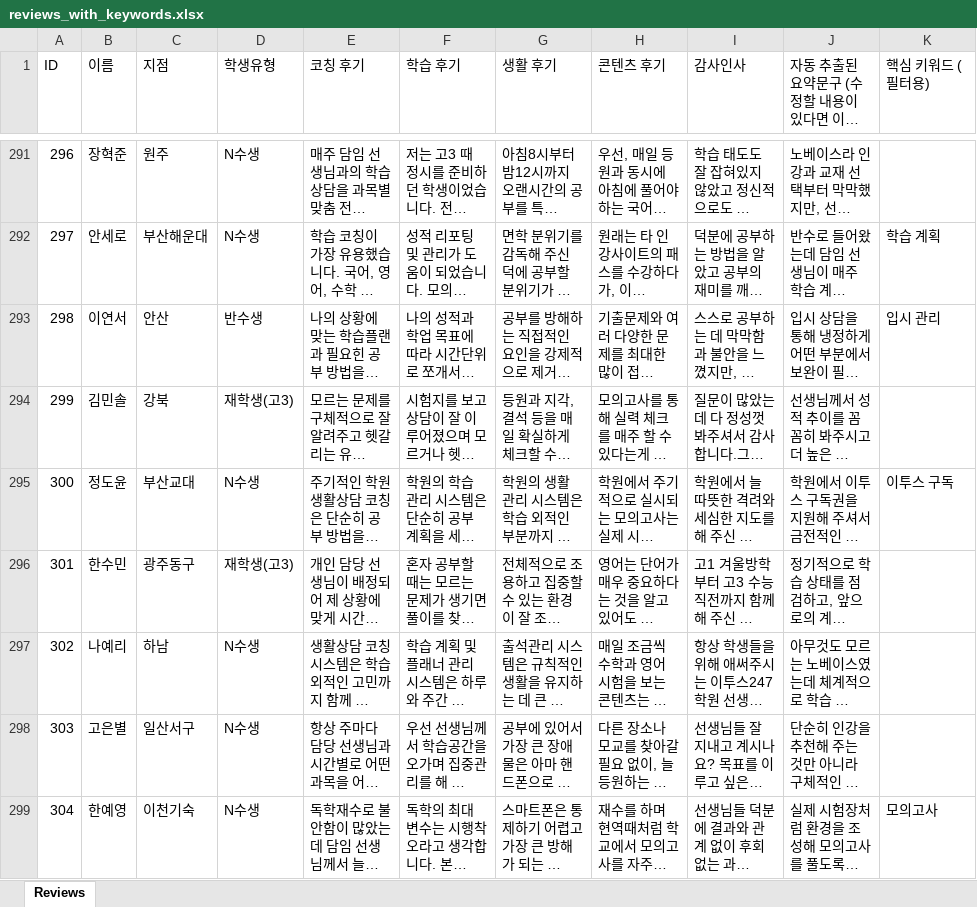
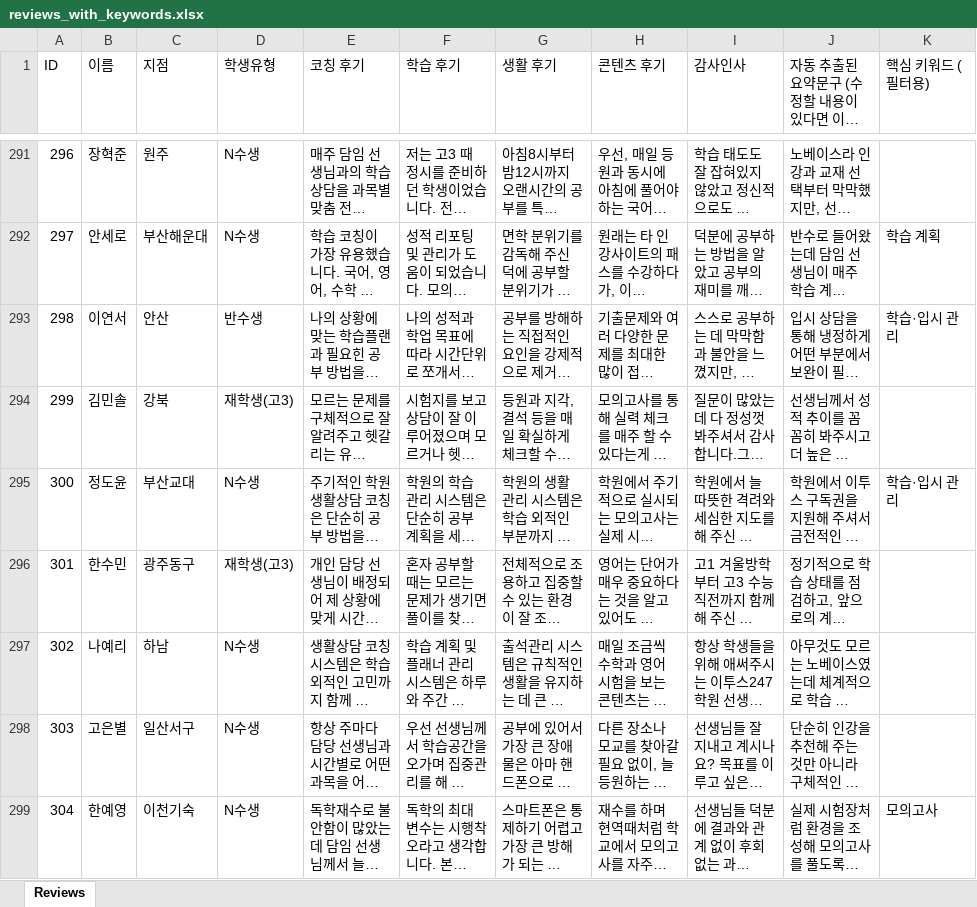
Before and after one commit to kyjmar247-code/success247-storyboard, an Excel workbook: reviews_with_keywords.xlsx, sheet Reviews, drawn as a sheet; only a part is shown, gaps mark what is left out; long unchanged cells end in …; values as stored, in another font and other column widths than the file's, no borders; the diff covers the shown part only; the diff names each change by its address in the sheet, - before the commit and + after, or states it on an @@ line.

```diff
--- a/reviews_with_keywords.xlsx (sheet Reviews)
+++ b/reviews_with_keywords.xlsx (sheet Reviews)
-K293 (핵심 키워드 (필터용)): 입시 관리
+K293 (핵심 키워드 (필터용)): 학습·입시 관리
-K295 (핵심 키워드 (필터용)): 이투스 구독
+K295 (핵심 키워드 (필터용)): 학습·입시 관리
```
Also changed, not shown: 33 edited cells elsewhere in this sheet, 1 other file.
